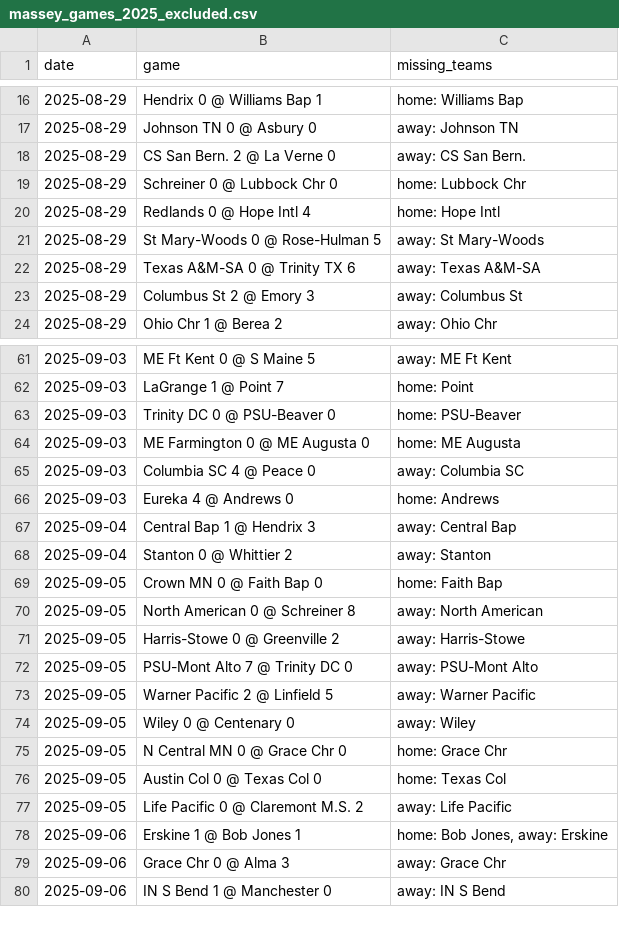
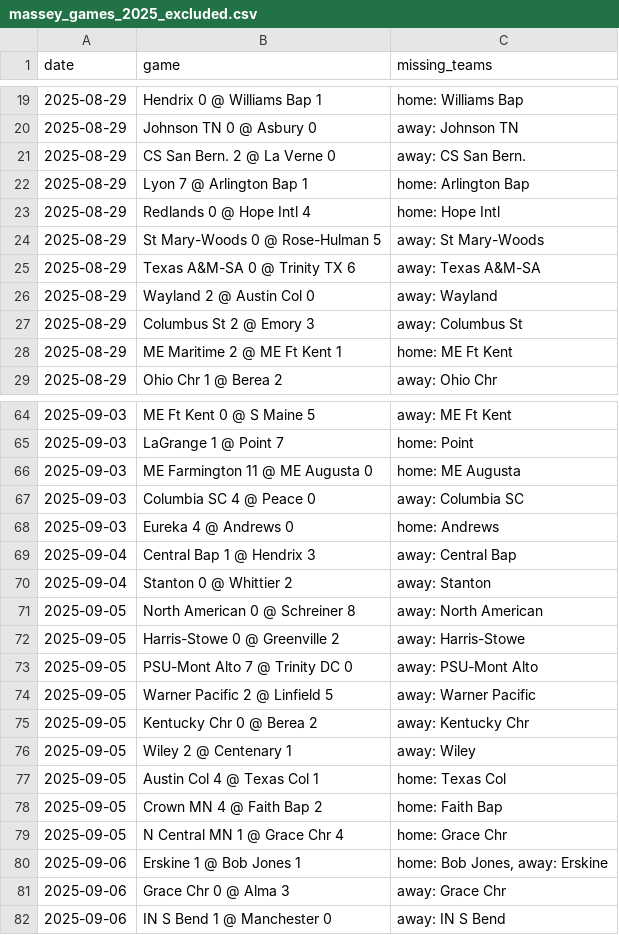
Before and after one commit to kevin-puorro/d3_wsoc_npi_calculator, a CSV file: data/2025/massey_games_2025_excluded.csv, drawn as a sheet; only a part is shown, gaps mark what is left out; the diff covers the shown part only.

```diff
--- a/data/2025/massey_games_2025_excluded.csv
+++ b/data/2025/massey_games_2025_excluded.csv
@@ -18,3 +21,3 @@ date,game,missing_teams
 2025-08-29,CS San Bern. 2 @ La Verne 0,away: CS San Bern.
-2025-08-29,Schreiner 0 @ Lubbock Chr 0,home: Lubbock Chr
+2025-08-29,Lyon 7 @ Arlington Bap 1,home: Arlington Bap
 2025-08-29,Redlands 0 @ Hope Intl 4,home: Hope Intl
@@ -22,3 +25,5 @@ date,game,missing_teams
 2025-08-29,Texas A&M-SA 0 @ Trinity TX 6,away: Texas A&M-SA
+2025-08-29,Wayland 2 @ Austin Col 0,away: Wayland
 2025-08-29,Columbus St 2 @ Emory 3,away: Columbus St
+2025-08-29,ME Maritime 2 @ ME Ft Kent 1,home: ME Ft Kent
 2025-08-29,Ohio Chr 1 @ Berea 2,away: Ohio Chr
@@ -62,4 +65,3 @@ date,game,missing_teams
 2025-09-03,LaGrange 1 @ Point 7,home: Point
-2025-09-03,Trinity DC 0 @ PSU-Beaver 0,home: PSU-Beaver
-2025-09-03,ME Farmington 0 @ ME Augusta 0,home: ME Augusta
+2025-09-03,ME Farmington 11 @ ME Augusta 0,home: ME Augusta
 2025-09-03,Columbia SC 4 @ Peace 0,away: Columbia SC
@@ -68,3 +70,2 @@ date,game,missing_teams
 2025-09-04,Stanton 0 @ Whittier 2,away: Stanton
-2025-09-05,Crown MN 0 @ Faith Bap 0,home: Faith Bap
 2025-09-05,North American 0 @ Schreiner 8,away: North American
@@ -73,6 +74,7 @@ date,game,missing_teams
 2025-09-05,Warner Pacific 2 @ Linfield 5,away: Warner Pacific
-2025-09-05,Wiley 0 @ Centenary 0,away: Wiley
-2025-09-05,N Central MN 0 @ Grace Chr 0,home: Grace Chr
-2025-09-05,Austin Col 0 @ Texas Col 0,home: Texas Col
-2025-09-05,Life Pacific 0 @ Claremont M.S. 2,away: Life Pacific
+2025-09-05,Kentucky Chr 0 @ Berea 2,away: Kentucky Chr
+2025-09-05,Wiley 2 @ Centenary 1,away: Wiley
+2025-09-05,Austin Col 4 @ Texas Col 1,home: Texas Col
+2025-09-05,Crown MN 4 @ Faith Bap 2,home: Faith Bap
+2025-09-05,N Central MN 1 @ Grace Chr 4,home: Grace Chr
 2025-09-06,Erskine 1 @ Bob Jones 1,"home: Bob Jones, away: Erskine"
```
Also changed, not shown: 22 added rows, 5 removed rows and 5 edited cells elsewhere in this file, data/2025/massey_games_2025.csv, data/2025/massey_games_2025_npi.csv, 2 other files.
